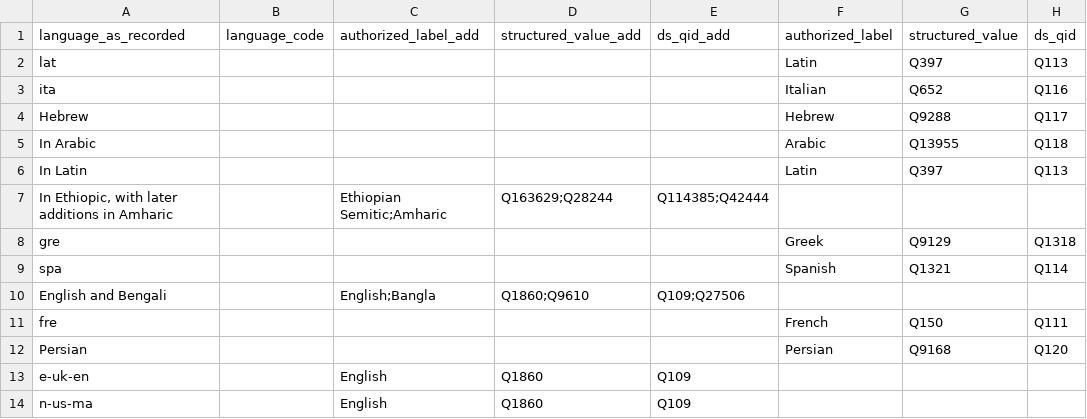
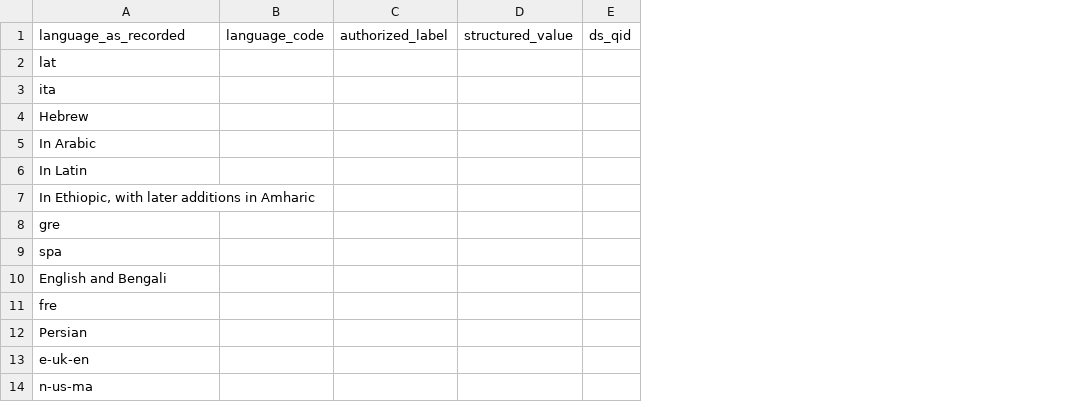
Before and after one commit to DigitalScriptorium/ds-open-refine, a CSV file: training-data/dmsi-wellesley-wmu-languages.csv, drawn as a sheet; only a part is shown; removed rows and columns are numbered as before the commit, all else as after; the diff names each change by its address in the sheet, - before the commit and + after, or states it on an @@ line.

Commit message:
Update dmsi-wellesley-wmu-languages.csv

```diff
--- a/training-data/dmsi-wellesley-wmu-languages.csv
+++ b/training-data/dmsi-wellesley-wmu-languages.csv
-column C, rows 1-14: authorized_label_add |  |  |  |  |  | Ethiopian Semitic;Amharic |  |  | English;Bangla |  |  | English | English
-column D, rows 1-14: structured_value_add |  |  |  |  |  | Q163629;Q28244 |  |  | Q1860;Q9610 |  |  | Q1860 | Q1860
-column E, rows 1-14: ds_qid_add |  |  |  |  |  | Q114385;Q42444 |  |  | Q109;Q27506 |  |  | Q109 | Q109
-column F, rows 1-12: authorized_label | Latin | Italian | Hebrew | Arabic | Latin |  | Greek | Spanish |  | French | Persian
-column G, rows 1-12: structured_value | Q397 | Q652 | Q9288 | Q13955 | Q397 |  | Q9129 | Q1321 |  | Q150 | Q9168
-column H, rows 1-12: ds_qid | Q113 | Q116 | Q117 | Q118 | Q113 |  | Q1318 | Q114 |  | Q111 | Q120
+column C, row 1: authorized_label
+column D, row 1: structured_value
+column E, row 1: ds_qid
```
